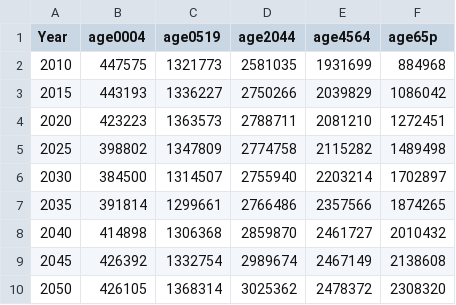
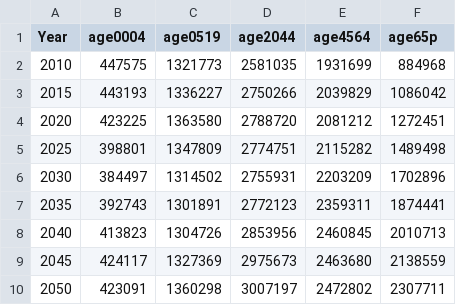
Before and after one commit to BayAreaMetro/regional_forecast, a CSV file: to_baus/s20/population_controls_s20.csv, drawn as a sheet.

```diff
--- a/to_baus/s20/population_controls_s20.csv
+++ b/to_baus/s20/population_controls_s20.csv
@@ -3,8 +3,8 @@ Year,age0004,age0519,age2044,age4564,age65p
 2015,443193,1336227,2750266,2039829,1086042
-2020,423223,1363573,2788711,2081210,1272451
-2025,398802,1347809,2774758,2115282,1489498
-2030,384500,1314507,2755940,2203214,1702897
-2035,391814,1299661,2766486,2357566,1874265
-2040,414898,1306368,2859870,2461727,2010432
-2045,426392,1332754,2989674,2467149,2138608
-2050,426105,1368314,3025362,2478372,2308320
+2020,423225,1363580,2788720,2081212,1272451
+2025,398801,1347809,2774751,2115282,1489498
+2030,384497,1314502,2755931,2203209,1702896
+2035,392743,1301891,2772123,2359311,1874441
+2040,413823,1304726,2853956,2460845,2010713
+2045,424117,1327369,2975673,2463680,2138559
+2050,423091,1360298,3007197,2472802,2307711
```
Also changed, not shown: to_baus/s20/employment_controls_s20.csv, to_baus/s21/employment_controls_s21.csv, 4 other files.
